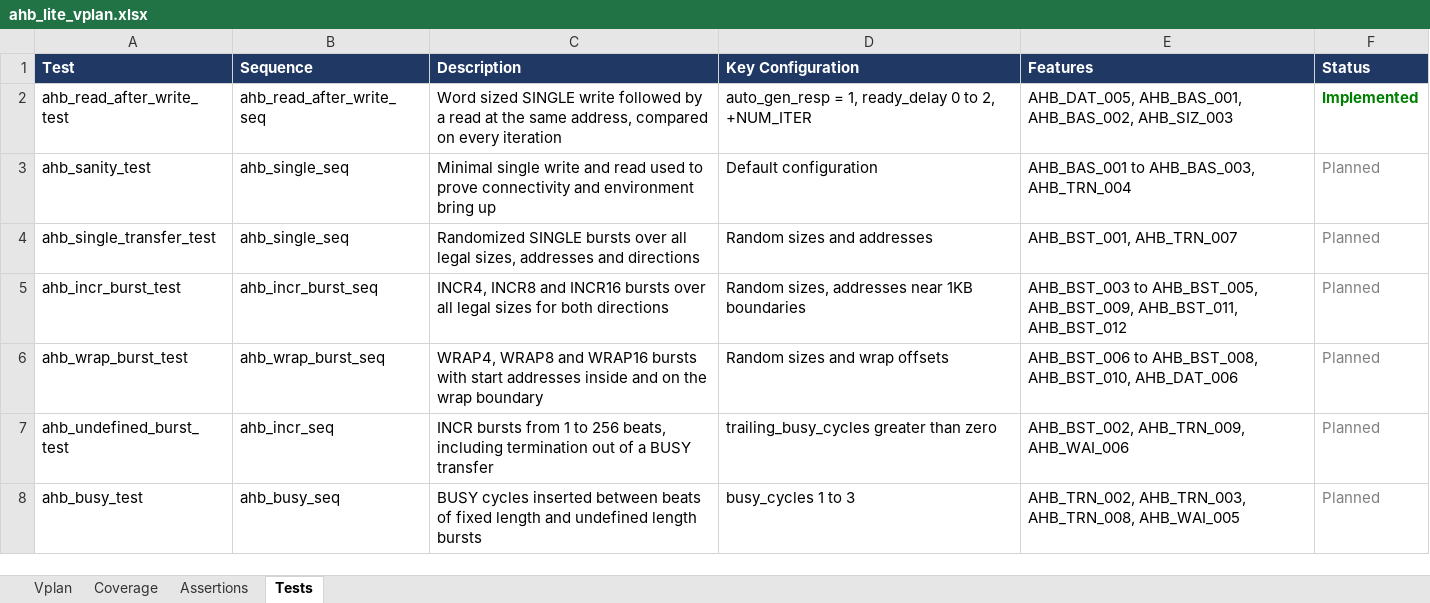
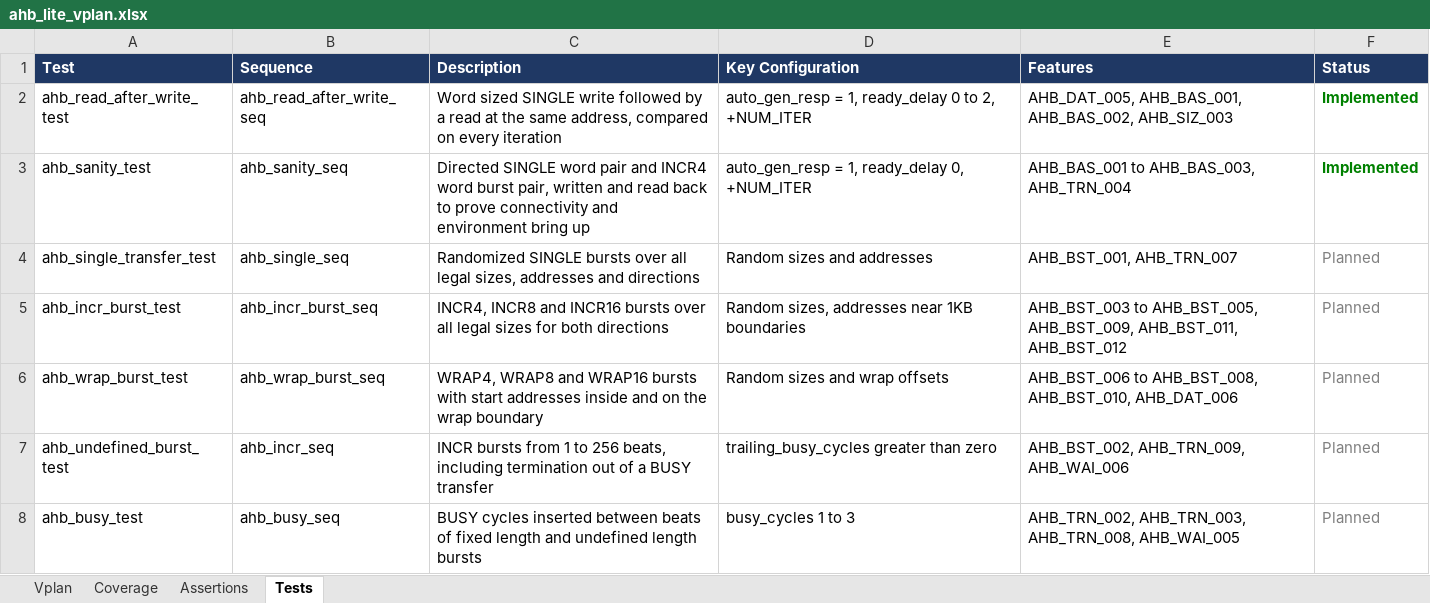
Before and after one commit to legiahuy15/AMBA-3-AHB-Lite-VIP, an Excel workbook: doc/ahb_lite_vplan.xlsx, sheet Tests, drawn as a sheet; only a part is shown; values as stored, in another font and other column widths than the file's, no borders; the diff names each change by its address in the sheet, - before the commit and + after, or states it on an @@ line.

```diff
--- a/doc/ahb_lite_vplan.xlsx (sheet Tests)
+++ b/doc/ahb_lite_vplan.xlsx (sheet Tests)
-B3 (Sequence): ahb_single_seq
+B3 (Sequence): ahb_sanity_seq
-C3 (Description): Minimal single write and read used to prove…
+C3 (Description): Directed SINGLE word pair and INCR4 word burst pair, written and read back to prove…
-D3 (Key Configuration): Default configuration
+D3 (Key Configuration): auto_gen_resp = 1, ready_delay 0, +NUM_ITER
-F3 (Status): Planned
+F3 (Status): Implemented
@@ F3 bold: off → on, text colour: #808080 → #008000 @@
```
Also changed, not shown: 16 other files.
